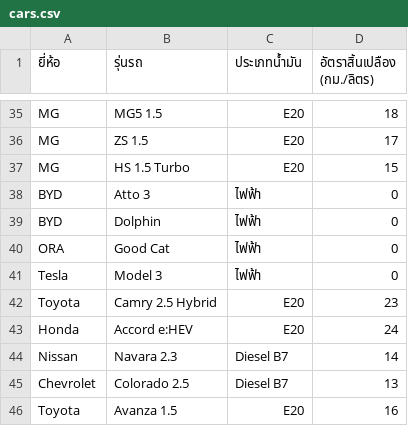
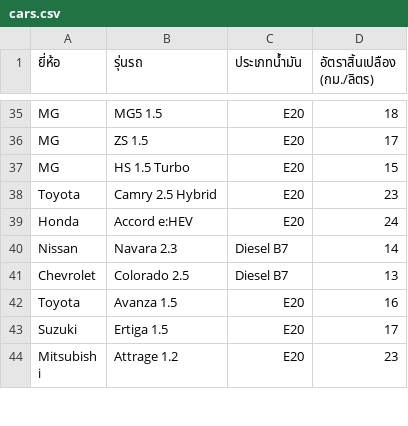
Before and after one commit to oketakdanai/RouteCostApp, a CSV file: cars.csv, drawn as a sheet; only a part is shown, gaps mark what is left out; the shorter side is filled out with more unchanged rows; removed rows and columns are numbered as before the commit, all else as after; the diff covers the shown part only; the diff names each change by its address in the sheet, - before the commit and + after, or states it on an @@ line.

```diff
--- a/cars.csv
+++ b/cars.csv
-row 38: BYD | Atto 3 | ไฟฟ้า | 0
-row 39: BYD | Dolphin | ไฟฟ้า | 0
-row 40: ORA | Good Cat | ไฟฟ้า | 0
-row 41: Tesla | Model 3 | ไฟฟ้า | 0
```
Also changed, not shown: 41 added rows elsewhere in this file.
